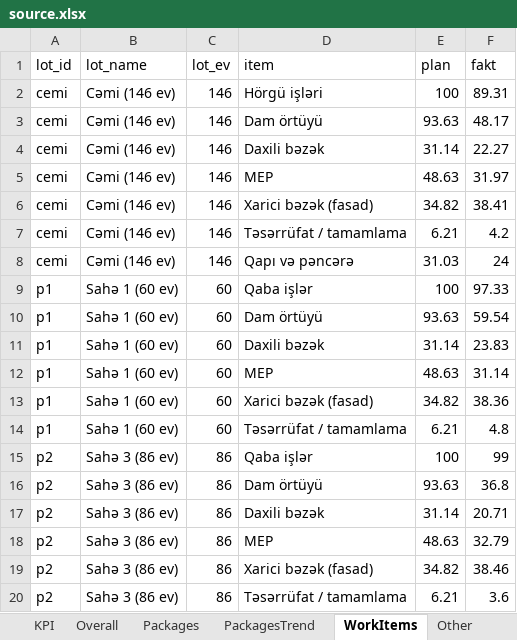
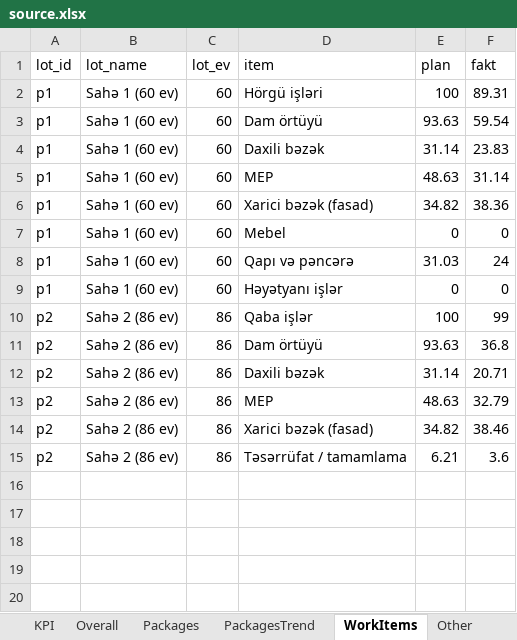
Before and after one commit to Narmin787/Qervend-tikinti-hesabati, an Excel workbook: cities/pirehmedli-kendi/source.xlsx, sheet WorkItems, drawn as a sheet; values as stored, in another font and other column widths than the file's, no borders; removed rows and columns are numbered as before the commit, all else as after; the diff names each change by its address in the sheet, - before the commit and + after, or states it on an @@ line.

Commit message:
Report: Pirəhmədli kəndi (via builder app, preview)

```diff
--- a/cities/pirehmedli-kendi/source.xlsx (sheet WorkItems)
+++ b/cities/pirehmedli-kendi/source.xlsx (sheet WorkItems)
-row 2: cemi | Cəmi (146 ev) | 146 | Hörgü işləri | 100 | 89.31
-row 3: cemi | Cəmi (146 ev) | 146 | Dam örtüyü | 93.63 | 48.17
-row 4: cemi | Cəmi (146 ev) | 146 | Daxili bəzək | 31.14 | 22.27
-row 5: cemi | Cəmi (146 ev) | 146 | MEP | 48.63 | 31.97
-row 6: cemi | Cəmi (146 ev) | 146 | Xarici bəzək (fasad) | 34.82 | 38.41
-row 7: cemi | Cəmi (146 ev) | 146 | Təsərrüfat / tamamlama | 6.21 | 4.2
-row 8: cemi | Cəmi (146 ev) | 146 | Qapı və pəncərə | 31.03 | 24
-D2 (item): Qaba işlər
+D2 (item): Hörgü işləri
-F2 (fakt): 97.33
+F2 (fakt): 89.31
+row 7: p1 | Sahə 1 (60 ev) | 60 | Mebel | 0 | 0
+row 8: p1 | Sahə 1 (60 ev) | 60 | Qapı və pəncərə | 31.03 | 24
-D9 (item): Təsərrüfat / tamamlama
+D9 (item): Həyətyanı işlər
-E9 (plan): 6.21
+E9 (plan): 0
-F9 (fakt): 4.8
+F9 (fakt): 0
-B10:B15 (lot_name): Sahə 3 (86 ev)
+B10:B15 (lot_name): Sahə 2 (86 ev)
```
